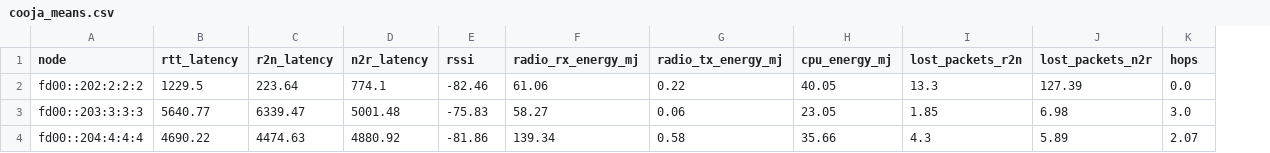
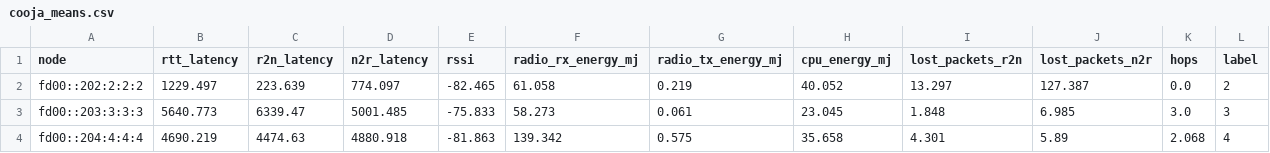
Before and after one commit to JunioCesarFerreira/cooja-tools, a CSV file: log-analysis/output/cooja_means.csv, drawn as a sheet; only a part is shown; the diff covers the shown part only; the diff names each change by its address in the sheet, - before the commit and + after, or states it on an @@ line.

Commit message:
review: add bar charts means

```diff
--- a/log-analysis/output/cooja_means.csv
+++ b/log-analysis/output/cooja_means.csv
+column L (label), rows 2-4: 2 | 3 | 4
-B2 (rtt_latency): 1229.5
+B2 (rtt_latency): 1229.497
-C2 (r2n_latency): 223.64
+C2 (r2n_latency): 223.639
-D2 (n2r_latency): 774.1
+D2 (n2r_latency): 774.097
-E2 (rssi): -82.46
+E2 (rssi): -82.465
-F2 (radio_rx_energy_mj): 61.06
+F2 (radio_rx_energy_mj): 61.058
-G2 (radio_tx_energy_mj): 0.22
+G2 (radio_tx_energy_mj): 0.219
-H2 (cpu_energy_mj): 40.05
+H2 (cpu_energy_mj): 40.052
-I2 (lost_packets_r2n): 13.3
+I2 (lost_packets_r2n): 13.297
-J2 (lost_packets_n2r): 127.39
+J2 (lost_packets_n2r): 127.387
-B3 (rtt_latency): 5640.77
+B3 (rtt_latency): 5640.773
-D3 (n2r_latency): 5001.48
+D3 (n2r_latency): 5001.485
-E3 (rssi): -75.83
+E3 (rssi): -75.833
-F3 (radio_rx_energy_mj): 58.27
+F3 (radio_rx_energy_mj): 58.273
-G3 (radio_tx_energy_mj): 0.06
+G3 (radio_tx_energy_mj): 0.061
-H3 (cpu_energy_mj): 23.05
+H3 (cpu_energy_mj): 23.045
-I3 (lost_packets_r2n): 1.85
+I3 (lost_packets_r2n): 1.848
-J3 (lost_packets_n2r): 6.98
+J3 (lost_packets_n2r): 6.985
-B4 (rtt_latency): 4690.22
+B4 (rtt_latency): 4690.219
-D4 (n2r_latency): 4880.92
+D4 (n2r_latency): 4880.918
-E4 (rssi): -81.86
+E4 (rssi): -81.863
-F4 (radio_rx_energy_mj): 139.34
+F4 (radio_rx_energy_mj): 139.342
-G4 (radio_tx_energy_mj): 0.58
+G4 (radio_tx_energy_mj): 0.575
-H4 (cpu_energy_mj): 35.66
+H4 (cpu_energy_mj): 35.658
-I4 (lost_packets_r2n): 4.3
+I4 (lost_packets_r2n): 4.301
-K4 (hops): 2.07
+K4 (hops): 2.068
```
Also changed, not shown: 111 edited cells elsewhere in this file, 13 other files.
